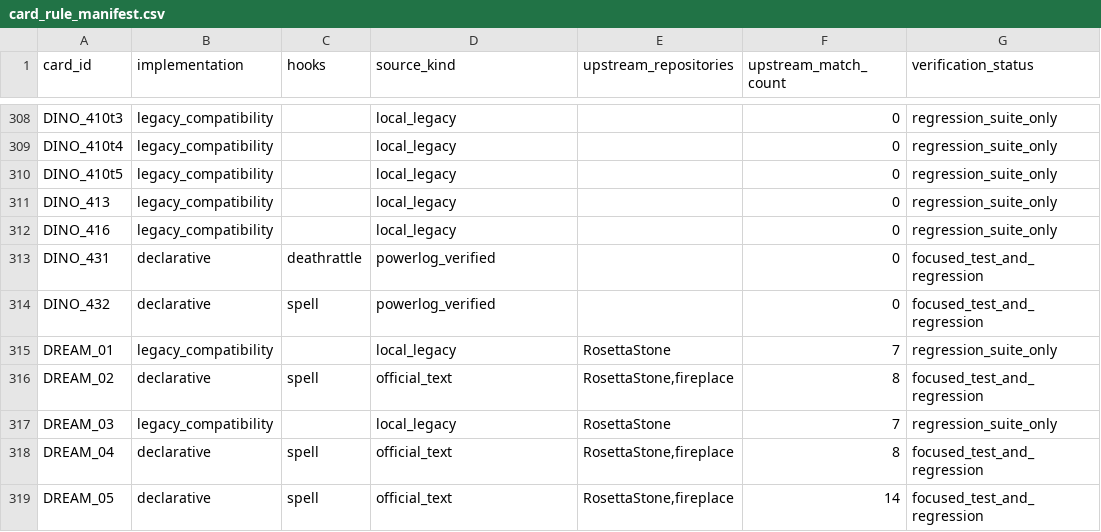
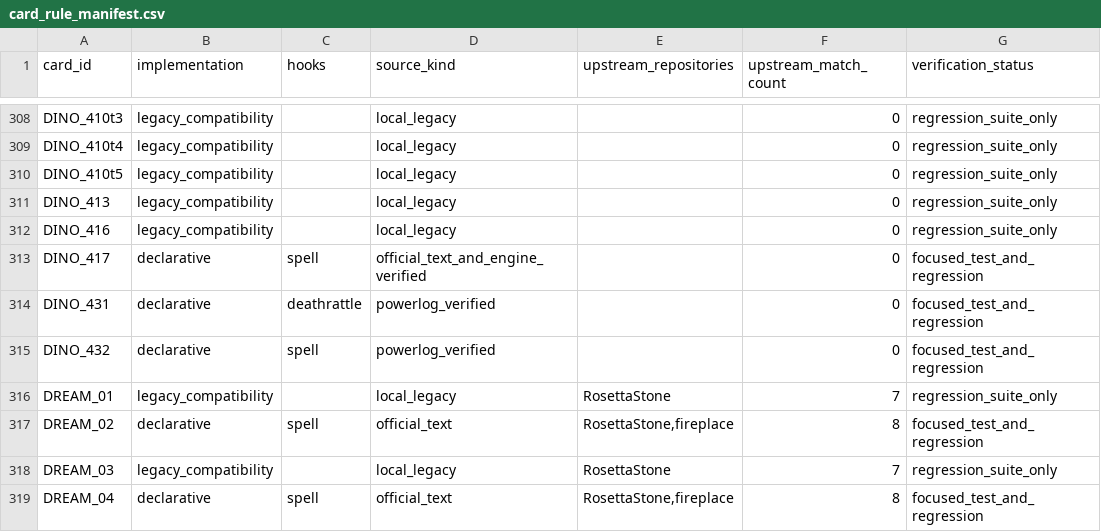
Before and after one commit to luentong/lushi, a CSV file: reports/card_rule_manifest.csv, drawn as a sheet; only a part is shown, gaps mark what is left out; the shorter side is filled out with more unchanged rows.

```diff
--- a/reports/card_rule_manifest.csv
+++ b/reports/card_rule_manifest.csv
@@ -312,2 +312,3 @@ DINO_413,legacy_compatibility,,local_legacy,,0,regression_suite_only
 DINO_416,legacy_compatibility,,local_legacy,,0,regression_suite_only
+DINO_417,declarative,spell,official_text_and_engine_verified,,0,focused_test_and_regression
 DINO_431,declarative,deathrattle,powerlog_verified,,0,focused_test_and_regression
```
Also changed, not shown: 3 other files.
